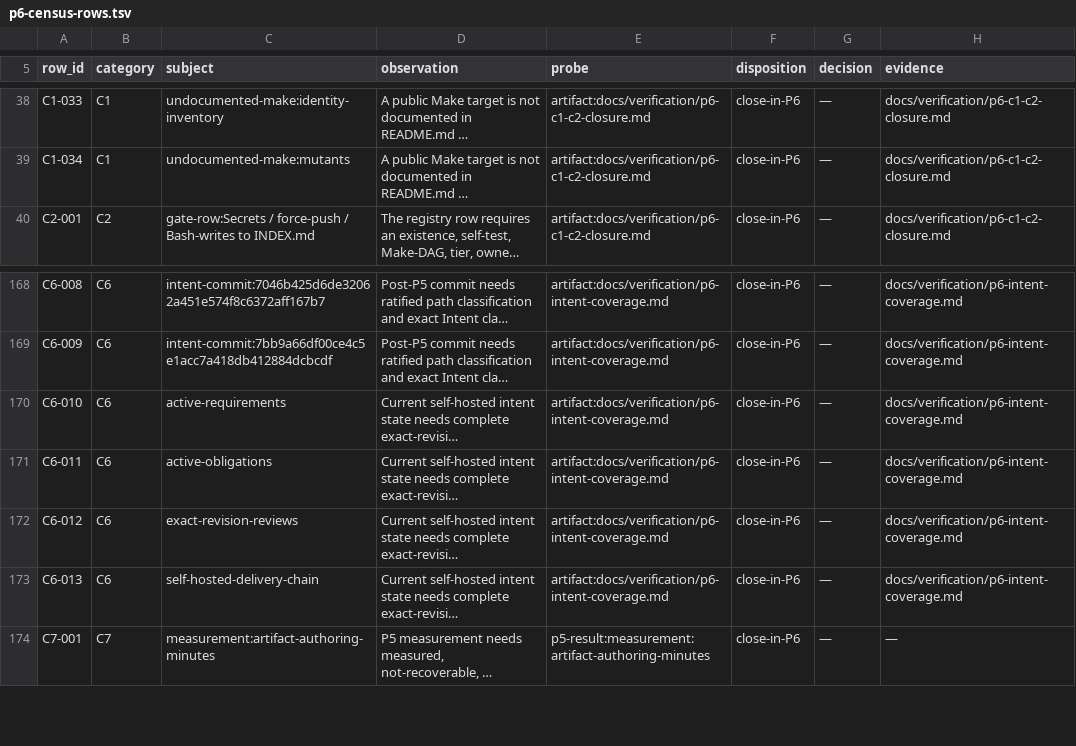
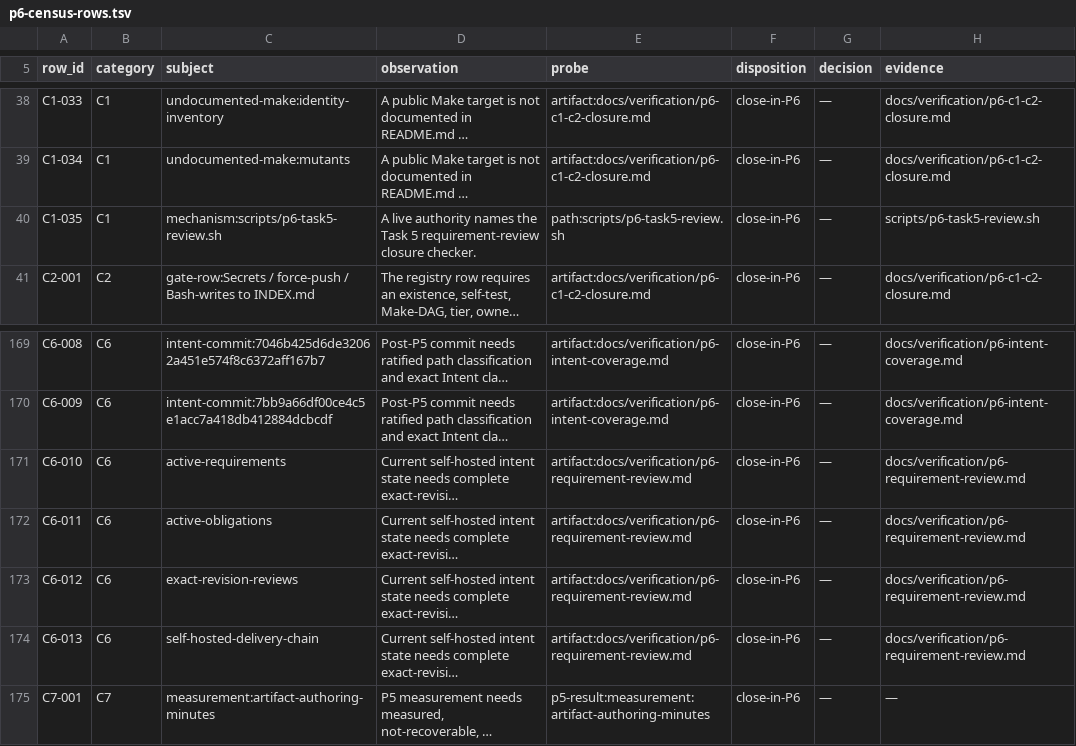
Before and after one commit to kamisrini/proofbound, a TSV file: docs/plans/p6-census-rows.tsv, drawn as a sheet; only a part is shown, gaps mark what is left out; long unchanged cells end in …; addresses are those after the commit; the diff names each change by its address in the sheet, - before the commit and + after, or states it on an @@ line.

Commit message:
build: close P6 Task 5 requirement reviews

```diff
--- a/docs/plans/p6-census-rows.tsv
+++ b/docs/plans/p6-census-rows.tsv
+row 40: C1-035 | C1 | mechanism:scripts/p6-task5-review.sh | A live authority names the Task 5 requirement-review closure checker. | path:scripts/p6-task5-review.sh | close-in-P6 | — | scripts/p6-task5-review.sh
-E171:E174 (probe): artifact:docs/verification/p6-intent-coverage.md
+E171:E174 (probe): artifact:docs/verification/p6-requirement-review.md
-H171:H174 (evidence): docs/verification/p6-intent-coverage.md
+H171:H174 (evidence): docs/verification/p6-requirement-review.md
```
Also changed, not shown: 9 other files.
